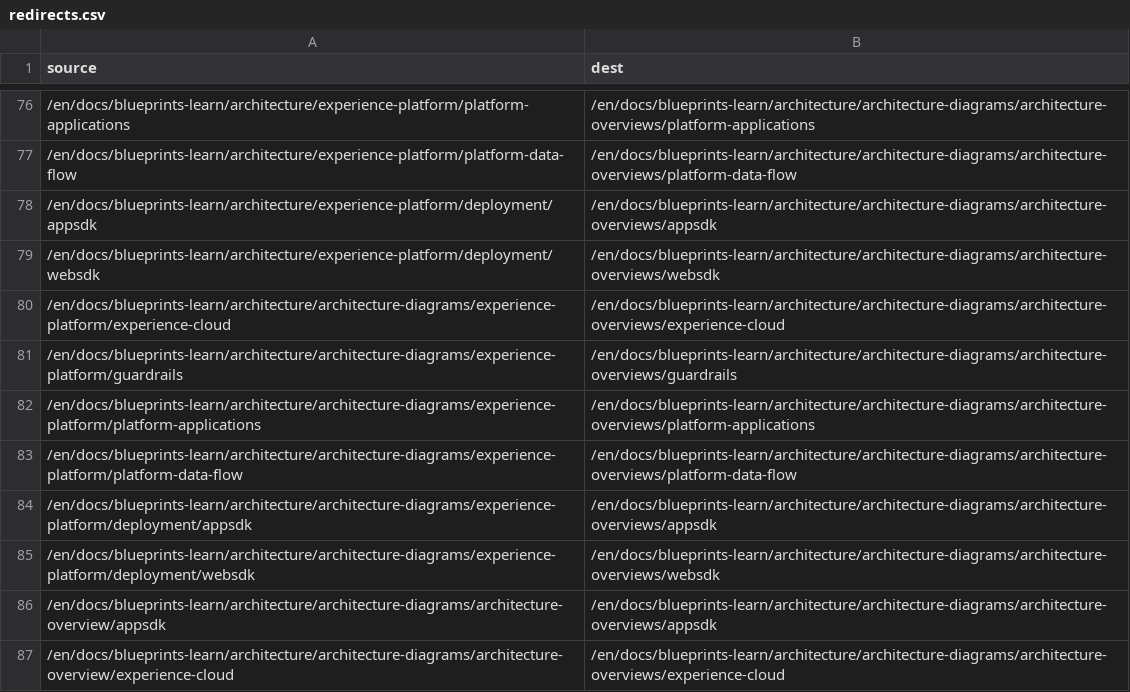
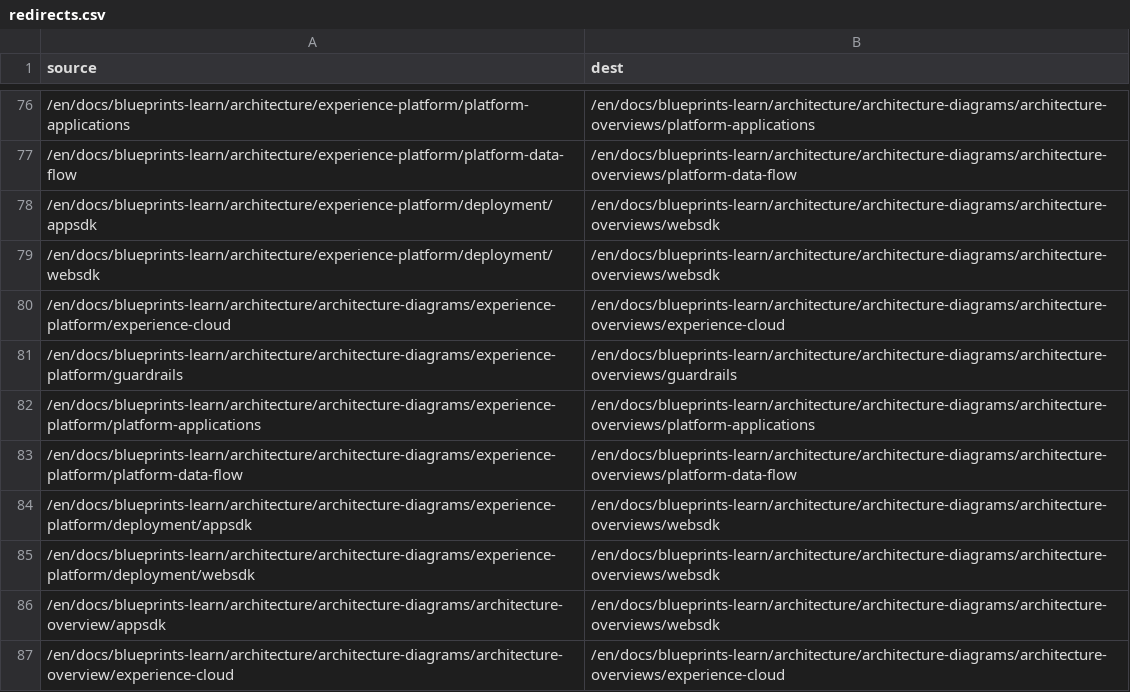
Before and after one commit to AdobeDocs/blueprints-learn.en, a CSV file: redirects.csv, drawn as a sheet; only a part is shown, gaps mark what is left out; the diff names each change by its address in the sheet, - before the commit and + after, or states it on an @@ line.

Commit message:
Standardize architecture overview titles and redirects

```diff
--- a/redirects.csv
+++ b/redirects.csv
-B78 (dest): /en/docs/blueprints-learn/architecture/architecture-diagrams/architecture-overviews/appsdk
+B78 (dest): /en/docs/blueprints-learn/architecture/architecture-diagrams/architecture-overviews/websdk
-B84 (dest): /en/docs/blueprints-learn/architecture/architecture-diagrams/architecture-overviews/appsdk
+B84 (dest): /en/docs/blueprints-learn/architecture/architecture-diagrams/architecture-overviews/websdk
-B86 (dest): /en/docs/blueprints-learn/architecture/architecture-diagrams/architecture-overviews/appsdk
+B86 (dest): /en/docs/blueprints-learn/architecture/architecture-diagrams/architecture-overviews/websdk
```
Also changed, not shown: 9 other files.
